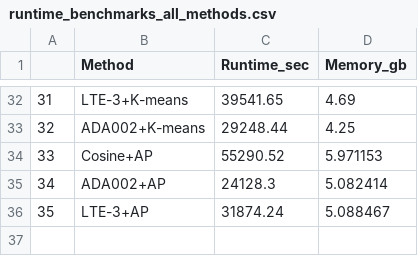
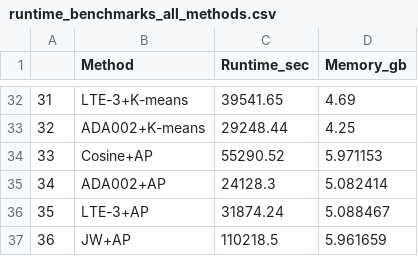
Before and after one commit to TaylorResearchLab/CANTOS, a CSV file: analysis/run-time-analysis/runtime_benchmarks_all_methods.csv, drawn as a sheet; only a part is shown, gaps mark what is left out.

Commit message:
update run time analysis

```diff
--- a/analysis/run-time-analysis/runtime_benchmarks_all_methods.csv
+++ b/analysis/run-time-analysis/runtime_benchmarks_all_methods.csv
@@ -36 +36,2 @@
 35,LTE-3+AP,31874.24,5.088467
+36,JW+AP,110218.5,5.961659
```
Also changed, not shown: 1 other file.
